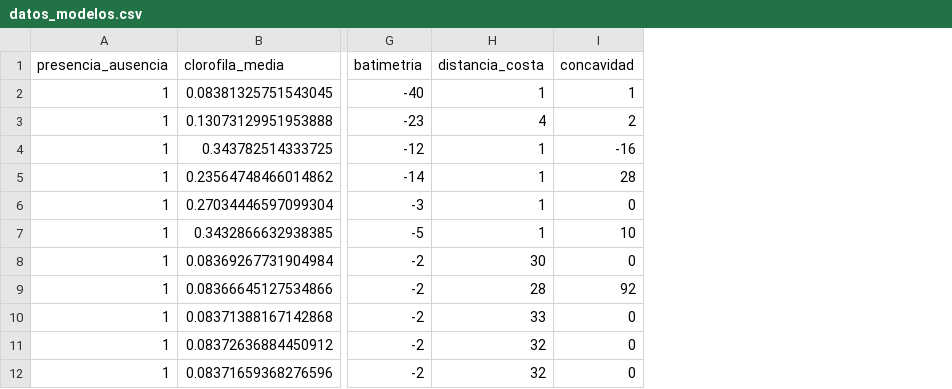
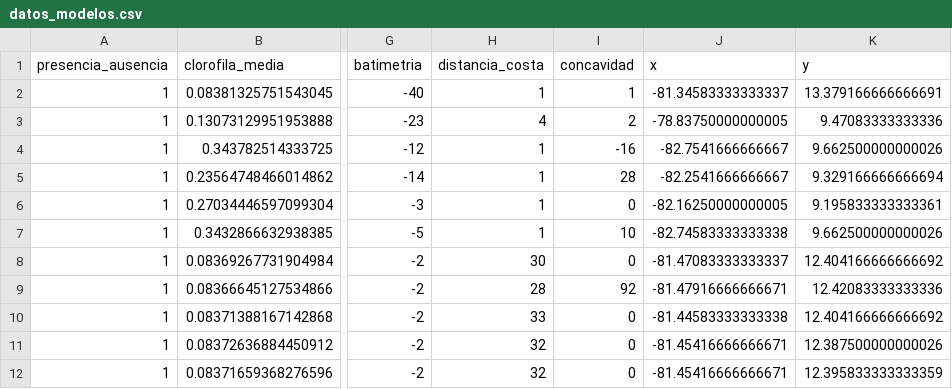
Before and after one commit to RcampoR/Nicho_Echinometra_lucunter, a CSV file: datos_modelos.csv, drawn as a sheet; only a part is shown, gaps mark what is left out; the diff names each change by its address in the sheet, - before the commit and + after, or states it on an @@ line.

Commit message:
Modelo ensamblados correctamente

```diff
--- a/datos_modelos.csv
+++ b/datos_modelos.csv
+column J (x), rows 2-12: -81.34583333333337 | -78.83750000000005 | -82.7541666666667 | -82.2541666666667 | -82.16250000000005 | -82.74583333333338 | -81.47083333333337 | -81.47916666666671 | -81.44583333333338 | -81.45416666666671 | -81.45416666666671
+column K (y), rows 2-12: 13.379166666666691 | 9.47083333333336 | 9.662500000000026 | 9.329166666666694 | 9.195833333333361 | 9.662500000000026 | 12.404166666666692 | 12.42083333333336 | 12.404166666666692 | 12.387500000000026 | 12.395833333333359
```
Also changed, not shown: valores_extraidos_E_lucunter_caribe.csv, 9 other files.
